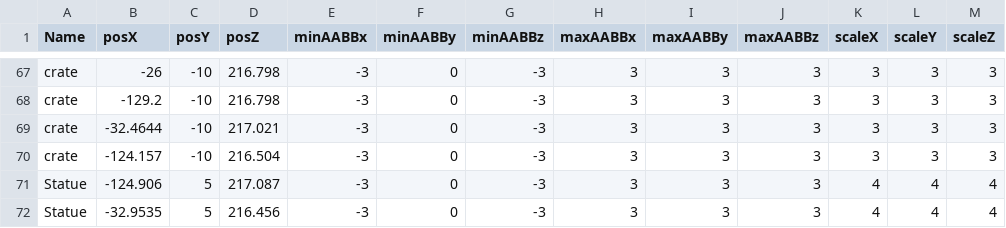
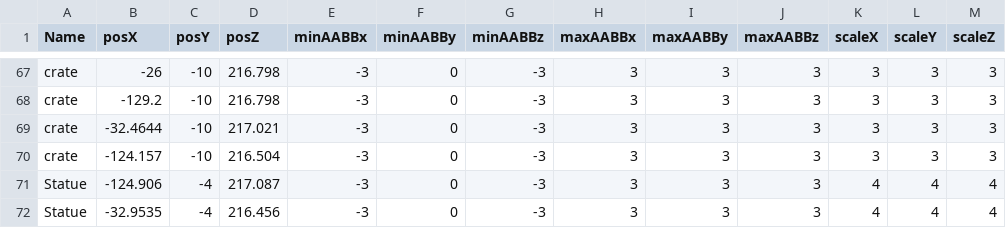
Before and after one commit to Devizen/DM2294, a CSV file: Framework/Base/Files/Level03.csv, drawn as a sheet; only a part is shown, gaps mark what is left out; the diff names each change by its address in the sheet, - before the commit and + after, or states it on an @@ line.

Commit message:
Fixed Levelscene statue position. Removed commented/unused code.

```diff
--- a/Framework/Base/Files/Level03.csv
+++ b/Framework/Base/Files/Level03.csv
-C71:C72 (posY): 5
+C71:C72 (posY): -4
```
Also changed, not shown: Framework/Base/Files/Level03Enemy.csv, 3 other files.
